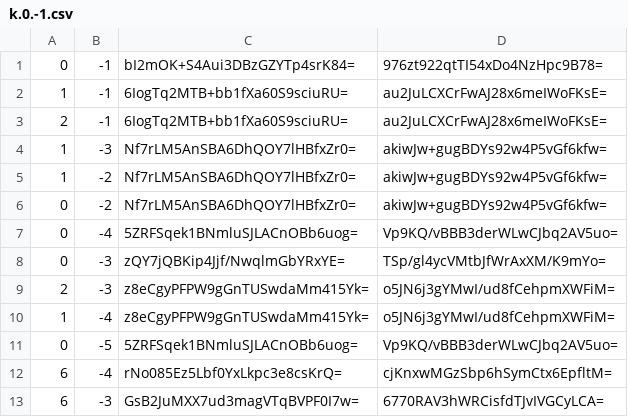
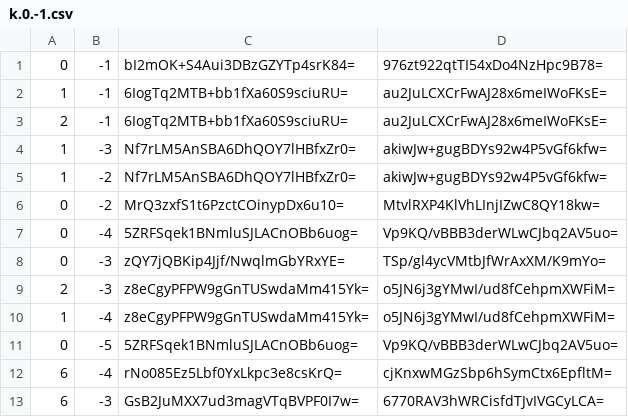
Before and after one commit to GrimCraftMaps/Escapism_Nether, a CSV file: tiles/zoom.-1/metadata/k.0.-1.csv, drawn as a sheet.

```diff
--- a/tiles/zoom.-1/metadata/k.0.-1.csv
+++ b/tiles/zoom.-1/metadata/k.0.-1.csv
@@ -5,3 +5,3 @@
 1,-2,Nf7rLM5AnSBA6DhQOY7lHBfxZr0=,akiwJw+gugBDYs92w4P5vGf6kfw=
-0,-2,Nf7rLM5AnSBA6DhQOY7lHBfxZr0=,akiwJw+gugBDYs92w4P5vGf6kfw=
+0,-2,MrQ3zxfS1t6PzctCOinypDx6u10=,MtvlRXP4KlVhLInjIZwC8QY18kw=
 0,-4,5ZRFSqek1BNmluSJLACnOBb6uog=,Vp9KQ/vBBB3derWLwCJbq2AV5uo=
```
Also changed, not shown: tiles/zoom.-1/metadata/k.-1.-1.csv, tiles/zoom.-2/metadata/k.-1.-1.csv, 11 other files.
